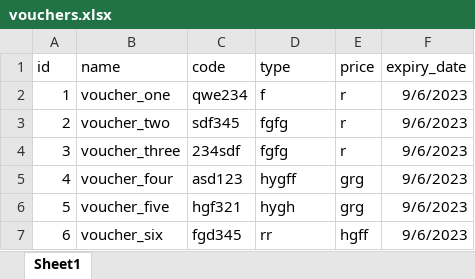
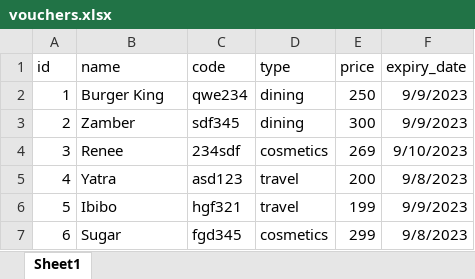
Before and after one commit to kirtiPlutosOne/onboarding, an Excel workbook: resources/static/assets/uploads/vouchers.xlsx, sheet Sheet1, drawn as a sheet; values as stored, in another font and other column widths than the file's, no borders; the diff names each change by its address in the sheet, - before the commit and + after, or states it on an @@ line.

```diff
--- a/resources/static/assets/uploads/vouchers.xlsx (sheet Sheet1)
+++ b/resources/static/assets/uploads/vouchers.xlsx (sheet Sheet1)
-B2 (name): voucher_one
+B2 (name): Burger King
-D2 (type): f
+D2 (type): dining
-E2 (price): r
+E2 (price): 250
-F2:F3 (expiry_date): 9/6/2023
+F2:F3 (expiry_date): 9/9/2023
-B3 (name): voucher_two
+B3 (name): Zamber
-D3 (type): fgfg
+D3 (type): dining
-E3 (price): r
+E3 (price): 300
-B4 (name): voucher_three
+B4 (name): Renee
-D4 (type): fgfg
+D4 (type): cosmetics
-E4 (price): r
+E4 (price): 269
-F4 (expiry_date): 9/6/2023
+F4 (expiry_date): 9/10/2023
-B5 (name): voucher_four
+B5 (name): Yatra
-D5 (type): hygff
+D5 (type): travel
-E5 (price): grg
+E5 (price): 200
-F5 (expiry_date): 9/6/2023
+F5 (expiry_date): 9/8/2023
-B6 (name): voucher_five
+B6 (name): Ibibo
-D6 (type): hygh
+D6 (type): travel
-E6 (price): grg
+E6 (price): 199
-F6 (expiry_date): 9/6/2023
+F6 (expiry_date): 9/9/2023
-B7 (name): voucher_six
+B7 (name): Sugar
-D7 (type): rr
+D7 (type): cosmetics
-E7 (price): hgff
+E7 (price): 299
-F7 (expiry_date): 9/6/2023
+F7 (expiry_date): 9/8/2023
```
Also changed, not shown: 3 other files.
